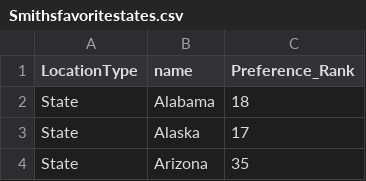
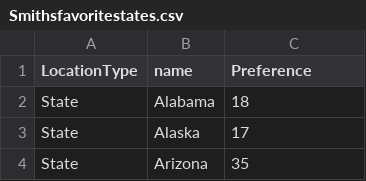
Before and after one commit to RSGriggs/543_proj, a CSV file: Smithsfavoritestates.csv, drawn as a sheet; only a part is shown.

Commit message:
change to preference

```diff
--- a/Smithsfavoritestates.csv
+++ b/Smithsfavoritestates.csv
@@ -1,2 +1,2 @@
-LocationType,name,Preference_Rank
+LocationType,name,Preference
 State,Alabama,18
```
Also changed, not shown: 5 other files.
